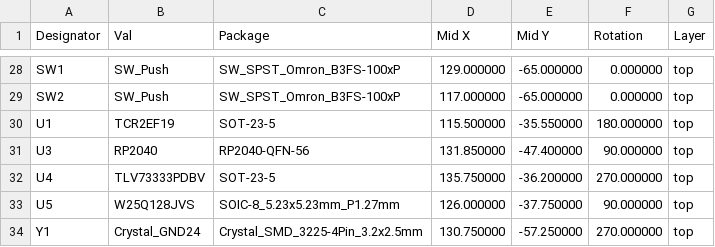
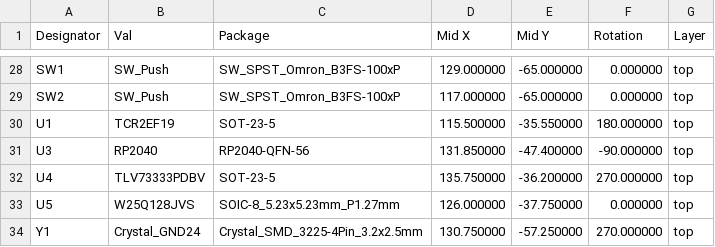
Before and after one commit to ojjowire/rp2040-pmw3360, a CSV file: fabrication/Trackball-CPL.csv, drawn as a sheet; only a part is shown, gaps mark what is left out.

Commit message:
Update Trackball-CPL.csv

```diff
--- a/fabrication/Trackball-CPL.csv
+++ b/fabrication/Trackball-CPL.csv
@@ -30,5 +30,5 @@ Designator,Val,Package,Mid X, Mid Y,Rotation,Layer
 "U1","TCR2EF19","SOT-23-5",115.500000,-35.550000,180.000000,top
-"U3","RP2040","RP2040-QFN-56",131.850000,-47.400000,90.000000,top
+"U3","RP2040","RP2040-QFN-56",131.850000,-47.400000,-90.000000,top
 "U4","TLV73333PDBV","SOT-23-5",135.750000,-36.200000,270.000000,top
-"U5","W25Q128JVS","SOIC-8_5.23x5.23mm_P1.27mm",126.000000,-37.750000,90.000000,top
+"U5","W25Q128JVS","SOIC-8_5.23x5.23mm_P1.27mm",126.000000,-37.750000,0.000000,top
 "Y1","Crystal_GND24","Crystal_SMD_3225-4Pin_3.2x2.5mm",130.750000,-57.250000,270.000000,top
```
